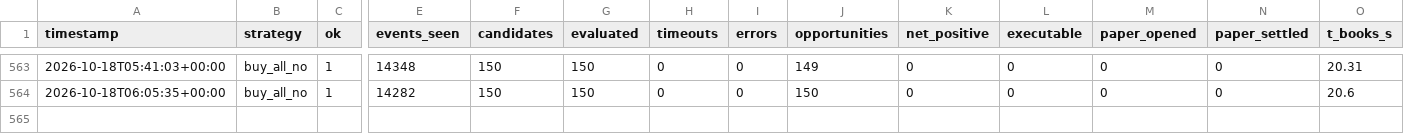
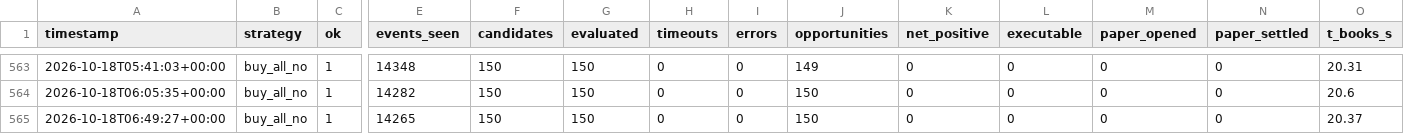
Before and after one commit to alannesper10/Pie-a-pie, a CSV file: data/strategies/buy_all_no/cycles.csv, drawn as a sheet; only a part is shown, gaps mark what is left out; rows hold the shown columns only; the diff names each change by its address in the sheet, - before the commit and + after, or states it on an @@ line.

```diff
--- a/data/strategies/buy_all_no/cycles.csv
+++ b/data/strategies/buy_all_no/cycles.csv
+row 565: 2026-10-18T06:49:27+00:00 | buy_all_no | 1 | 14265 | 150 | 150 | 0 | 0 | 150 | 0 | 0 | 0 | 0 | 20.37
```
Also changed, not shown: data/cycles.csv, data/strategies/buy_all_no/discards.csv, 9 other files.
